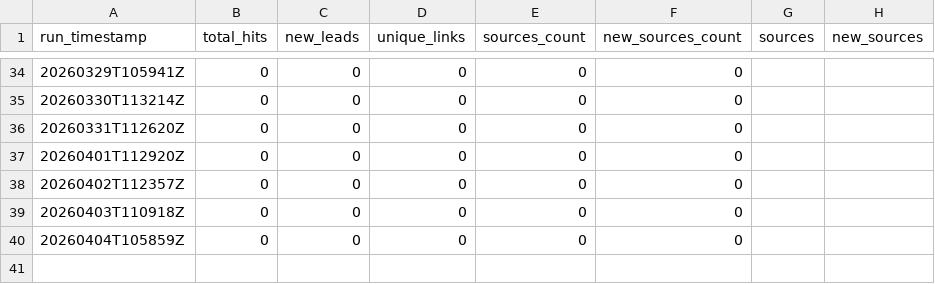
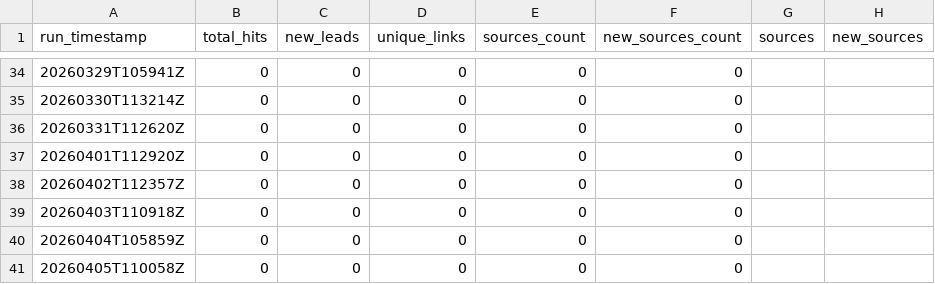
Before and after one commit to StegVerse-Labs/FREE-DOM, a CSV file: data/summary/ai_agent_summary.csv, drawn as a sheet; only a part is shown, gaps mark what is left out; the diff names each change by its address in the sheet, - before the commit and + after, or states it on an @@ line.

Commit message:
chore(ai-agent): update public-source leads + summary

```diff
--- a/data/summary/ai_agent_summary.csv
+++ b/data/summary/ai_agent_summary.csv
+row 41: 20260405T110058Z | 0 | 0 | 0 | 0 | 0
```
Also changed, not shown: 1 other file.
